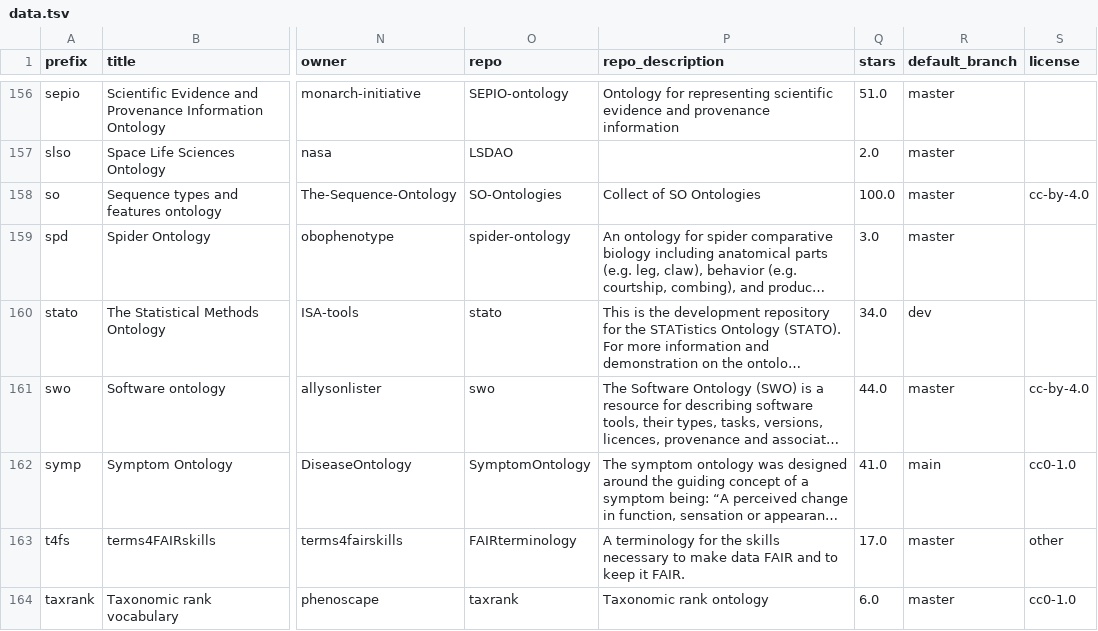
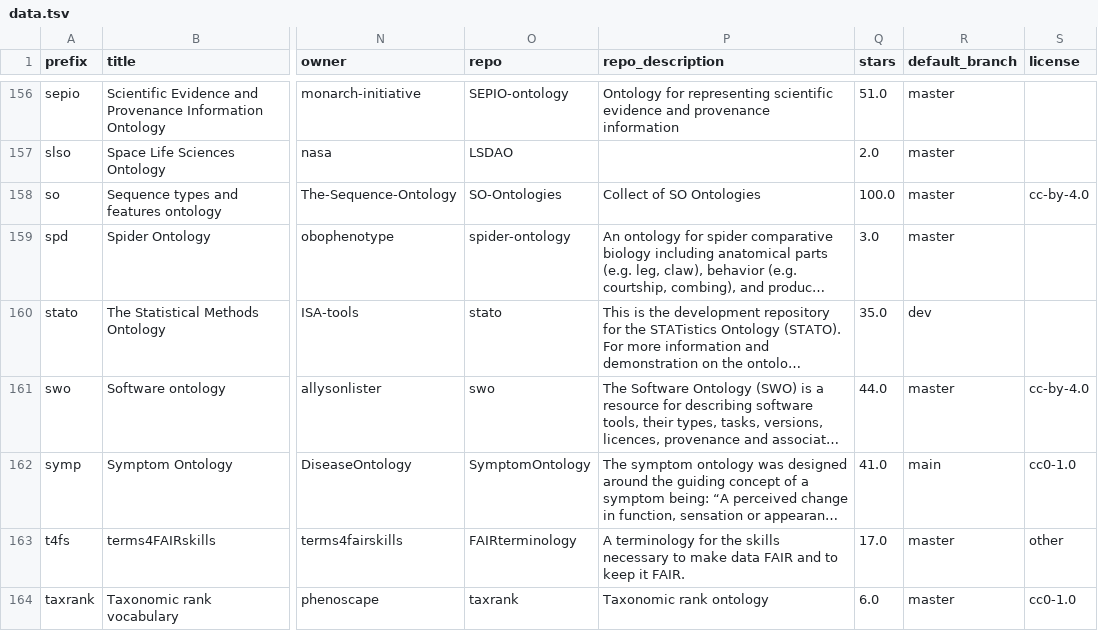
Before and after one commit to cthoyt/obo-community-health, a TSV file: data/data.tsv, drawn as a sheet; only a part is shown, gaps mark what is left out; long unchanged cells end in …; the diff covers the shown part only; the diff names each change by its address in the sheet, - before the commit and + after, or states it on an @@ line.

```diff
--- a/data/data.tsv
+++ b/data/data.tsv
-Q160 (stars): 34.0
+Q160 (stars): 35.0
```
Also changed, not shown: 61 edited cells elsewhere in this file, 5 other files.
